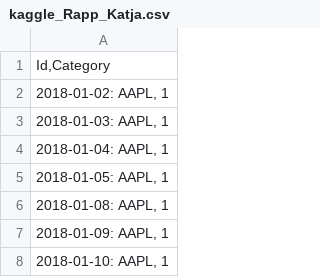
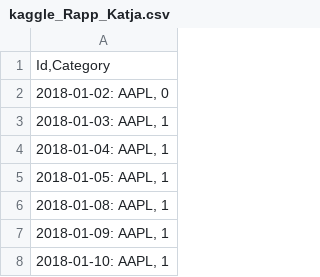
Before and after one commit to KatjaRapp/Big_Data, a CSV file: kaggle_Rapp_Katja.csv, drawn as a sheet; only a part is shown.

Commit message:
test commit

```diff
--- a/kaggle_Rapp_Katja.csv
+++ b/kaggle_Rapp_Katja.csv
@@ -1,3 +1,3 @@
 "Id,Category"
-"2018-01-02: AAPL, 1"
+"2018-01-02: AAPL, 0"
 "2018-01-03: AAPL, 1"
```
